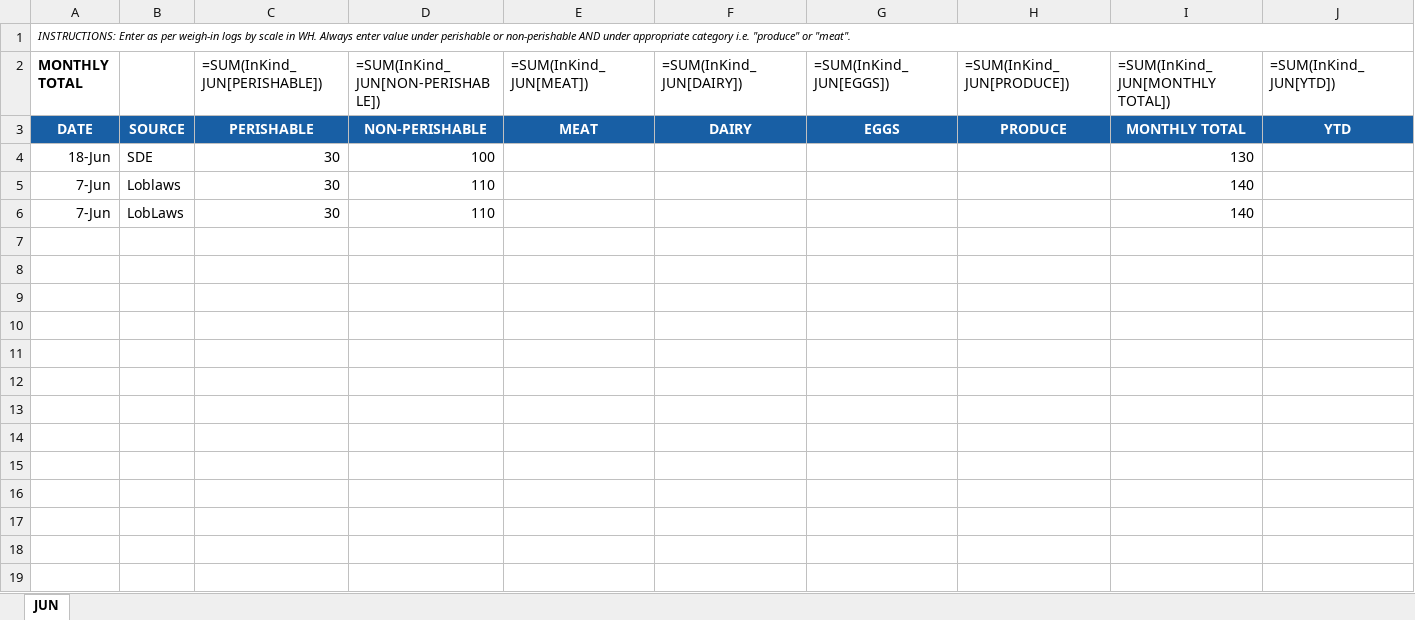
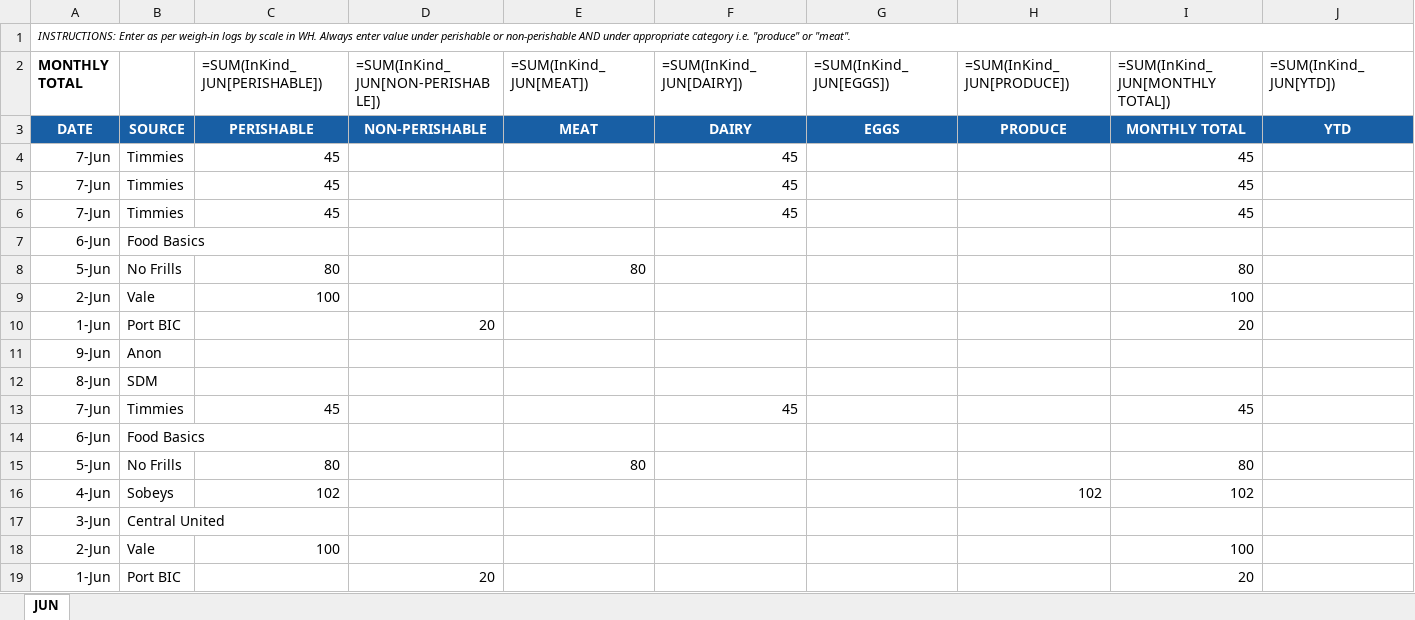
Before and after one commit to dephrat/AI-Employee-Logbook, an Excel workbook: server/data/Port Cares In 2026.xlsx, sheet JUN, drawn as a sheet; values as stored, in another font and other column widths than the file's, no borders; formulas without a stored value are shown as written; table styles not drawn; removed rows and columns are numbered as before the commit, all else as after; the diff names each change by its address in the sheet, - before the commit and + after, or states it on an @@ line.

```diff
--- a/server/data/Port Cares In 2026.xlsx (sheet JUN)
+++ b/server/data/Port Cares In 2026.xlsx (sheet JUN)
-row 4: 18-Jun | SDE | 30 | 100 |  |  |  |  | 130
-row 5: 7-Jun | Loblaws | 30 | 110 |  |  |  |  | 140
-row 6: 7-Jun | LobLaws | 30 | 110 |  |  |  |  | 140
+row 4: 7-Jun | Timmies | 45 |  |  | 45 |  |  | 45
+row 5: 7-Jun | Timmies | 45 |  |  | 45 |  |  | 45
+row 6: 7-Jun | Timmies | 45 |  |  | 45 |  |  | 45
+row 7: 6-Jun | Food Basics
+row 8: 5-Jun | No Frills | 80 |  | 80 |  |  |  | 80
+row 9: 2-Jun | Vale | 100 |  |  |  |  |  | 100
+row 10: 1-Jun | Port BIC |  | 20 |  |  |  |  | 20
+row 11: 9-Jun | Anon
+row 12: 8-Jun | SDM
+row 13: 7-Jun | Timmies | 45 |  |  | 45 |  |  | 45
+row 14: 6-Jun | Food Basics
+row 15: 5-Jun | No Frills | 80 |  | 80 |  |  |  | 80
+row 16: 4-Jun | Sobeys | 102 |  |  |  |  | 102 | 102
+row 17: 3-Jun | Central United
+row 18: 2-Jun | Vale | 100 |  |  |  |  |  | 100
+row 19: 1-Jun | Port BIC |  | 20 |  |  |  |  | 20
```
Also changed, not shown: 3 other files.
